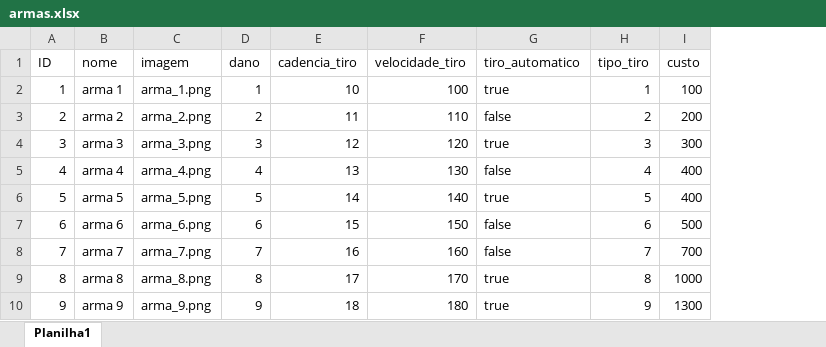
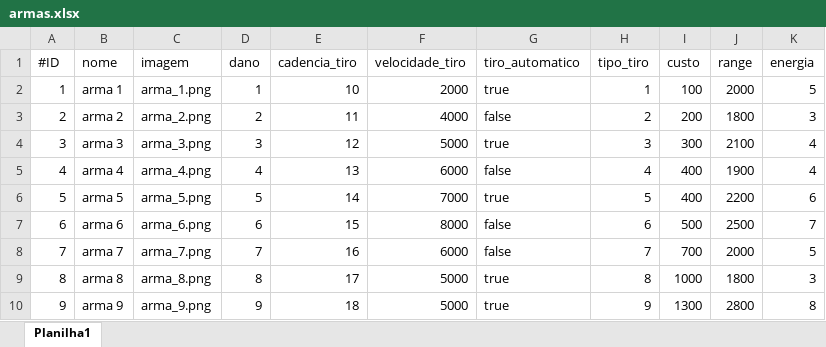
Before and after one commit to Cherobin/apenas_uma_vez, an Excel workbook: ROGUELIKE/res/armas.xlsx, sheet Planilha1, drawn as a sheet; values as stored, in another font and other column widths than the file's, no borders; the diff names each change by its address in the sheet, - before the commit and + after, or states it on an @@ line.

Commit message:
novas armas

```diff
--- a/ROGUELIKE/res/armas.xlsx (sheet Planilha1)
+++ b/ROGUELIKE/res/armas.xlsx (sheet Planilha1)
+column J (range), rows 2-10: 2000 | 1800 | 2100 | 1900 | 2200 | 2500 | 2000 | 1800 | 2800
+column K (energia), rows 2-10: 5 | 3 | 4 | 4 | 6 | 7 | 5 | 3 | 8
-A1: ID
+A1: #ID
-F2 (velocidade_tiro): 100
+F2 (velocidade_tiro): 2000
-F3 (velocidade_tiro): 110
+F3 (velocidade_tiro): 4000
-F4 (velocidade_tiro): 120
+F4 (velocidade_tiro): 5000
-F5 (velocidade_tiro): 130
+F5 (velocidade_tiro): 6000
-F6 (velocidade_tiro): 140
+F6 (velocidade_tiro): 7000
-F7 (velocidade_tiro): 150
+F7 (velocidade_tiro): 8000
-F8 (velocidade_tiro): 160
+F8 (velocidade_tiro): 6000
-F9 (velocidade_tiro): 170
+F9 (velocidade_tiro): 5000
-F10 (velocidade_tiro): 180
+F10 (velocidade_tiro): 5000
```
Also changed, not shown: 4 other files.
